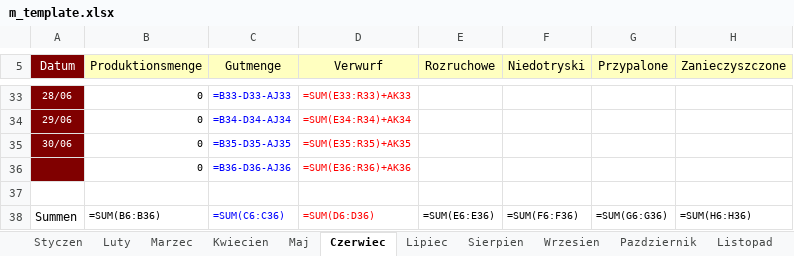
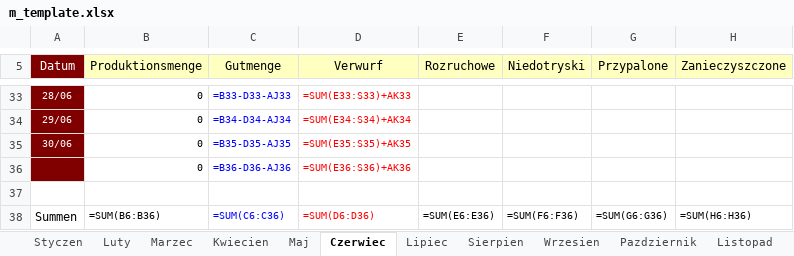
Before and after one commit to Jack53416/parts-manager, an Excel workbook: app/excel-parser/m_template.xlsx, sheet Czerwiec, drawn as a sheet; only a part is shown, gaps mark what is left out; values as stored, in another font and other column widths than the file's, no borders; formulas are shown in place of their values; charts and pictures not drawn; the diff covers the shown part only; the diff names each change by its address in the sheet, - before the commit and + after, or states it on an @@ line.

```diff
--- a/app/excel-parser/m_template.xlsx (sheet Czerwiec)
+++ b/app/excel-parser/m_template.xlsx (sheet Czerwiec)
-D33 (Verwurf): =SUM(E33:R33)+AK33
+D33 (Verwurf): =SUM(E33:S33)+AK33
-D34 (Verwurf): =SUM(E34:R34)+AK34
+D34 (Verwurf): =SUM(E34:S34)+AK34
-D35 (Verwurf): =SUM(E35:R35)+AK35
+D35 (Verwurf): =SUM(E35:S35)+AK35
-D36 (Verwurf): =SUM(E36:R36)+AK36
+D36 (Verwurf): =SUM(E36:S36)+AK36
```
Also changed, not shown: 27 edited cells elsewhere in this sheet, 4 other files.
